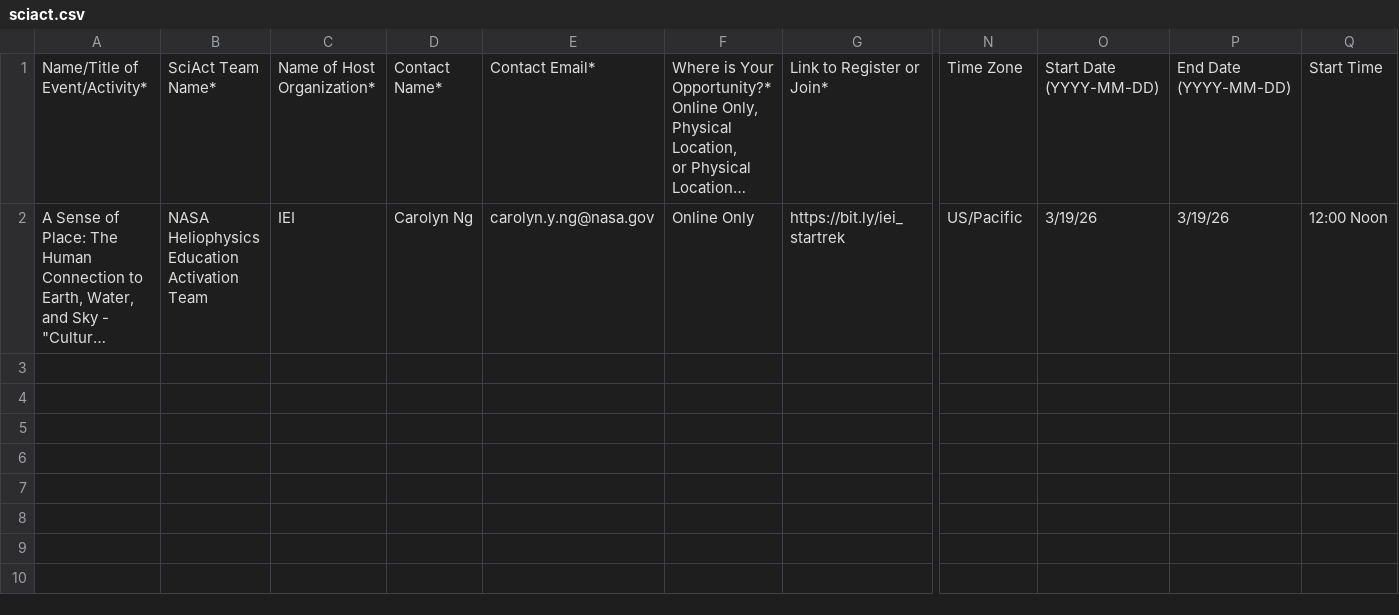
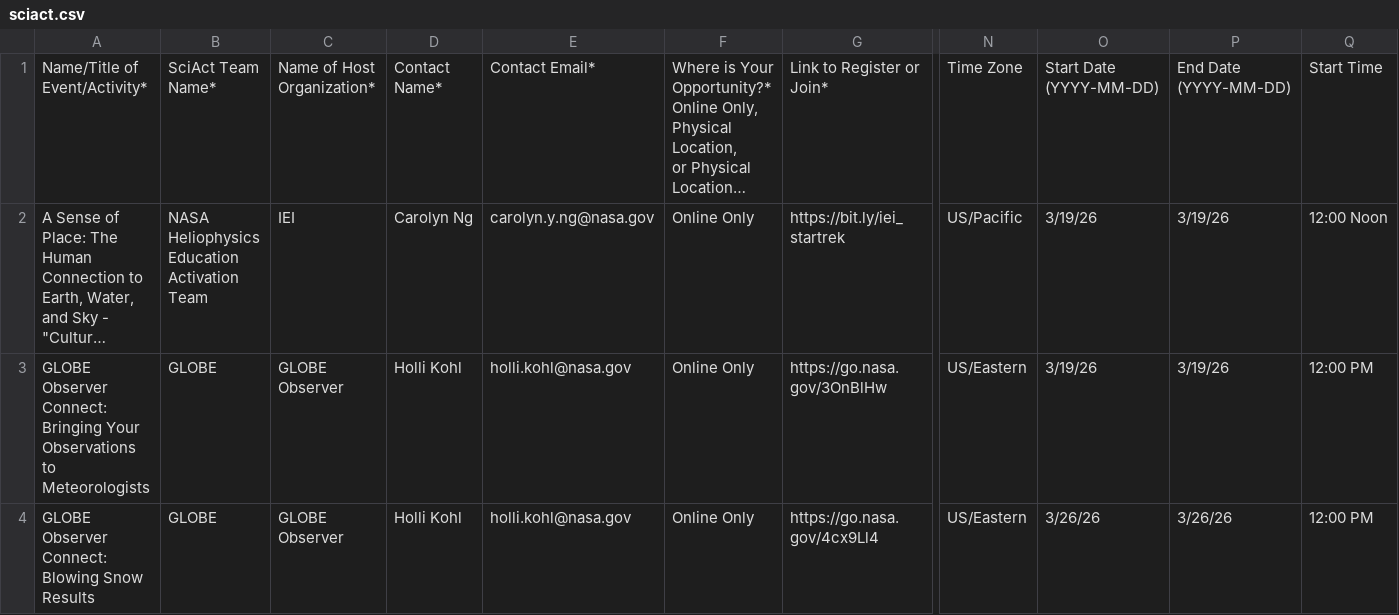
Before and after one commit to SciStarter/Circuit, a CSV file: backend/importer/src/csv/sciact.csv, drawn as a sheet; only a part is shown, gaps mark what is left out; long unchanged cells end in …; rows hold the shown columns only; the diff names each change by its address in the sheet, - before the commit and + after, or states it on an @@ line.

Commit message:
sciact import

```diff
--- a/backend/importer/src/csv/sciact.csv
+++ b/backend/importer/src/csv/sciact.csv
+row 3: GLOBE Observer Connect: Bringing Your Observations to Meteorologists | GLOBE | GLOBE Observer | Holli Kohl | holli.kohl@nasa.gov | Online Only | https://go.nasa.gov/3OnBlHw | US/Eastern | 3/19/26 | 3/19/26 | 12:00 PM
+row 4: GLOBE Observer Connect: Blowing Snow Results | GLOBE | GLOBE Observer | Holli Kohl | holli.kohl@nasa.gov | Online Only | https://go.nasa.gov/4cx9Ll4 | US/Eastern | 3/26/26 | 3/26/26 | 12:00 PM
```
Also changed, not shown: 1 other file.
